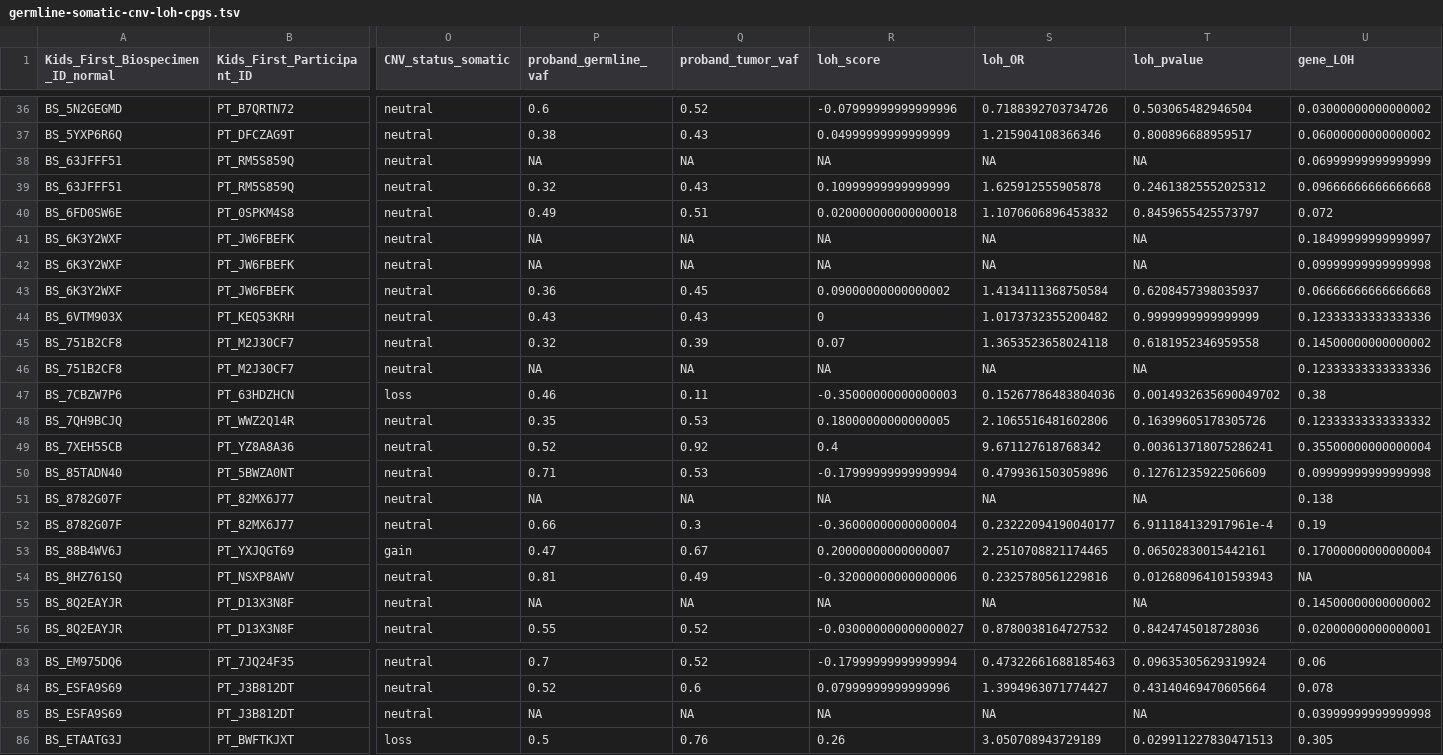
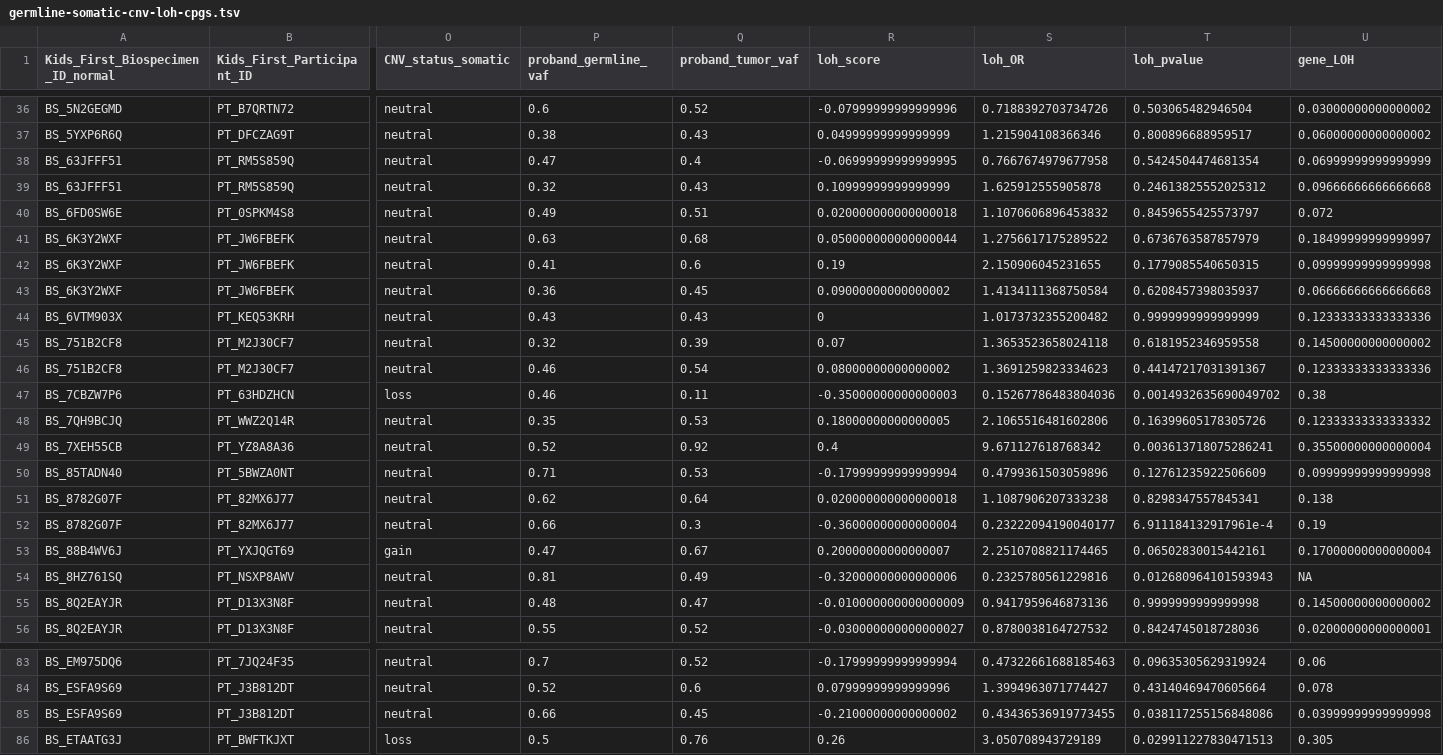
Before and after one commit to diskin-lab-chop/pbta-germline-somatic, a TSV file: analyses/two-hits/results/germline-somatic-cnv-loh-cpgs.tsv, drawn as a sheet; only a part is shown, gaps mark what is left out; the diff covers the shown part only; the diff names each change by its address in the sheet, - before the commit and + after, or states it on an @@ line.

```diff
--- a/analyses/two-hits/results/germline-somatic-cnv-loh-cpgs.tsv
+++ b/analyses/two-hits/results/germline-somatic-cnv-loh-cpgs.tsv
-P38 (proband_germline_vaf): NA
+P38 (proband_germline_vaf): 0.47
-Q38 (proband_tumor_vaf): NA
+Q38 (proband_tumor_vaf): 0.4
-R38 (loh_score): NA
+R38 (loh_score): -0.06999999999999995
-S38 (loh_OR): NA
+S38 (loh_OR): 0.7667674979677958
-T38 (loh_pvalue): NA
+T38 (loh_pvalue): 0.5424504474681354
-P41 (proband_germline_vaf): NA
+P41 (proband_germline_vaf): 0.63
-Q41 (proband_tumor_vaf): NA
+Q41 (proband_tumor_vaf): 0.68
-R41 (loh_score): NA
+R41 (loh_score): 0.050000000000000044
-S41 (loh_OR): NA
+S41 (loh_OR): 1.2756617175289522
-T41 (loh_pvalue): NA
+T41 (loh_pvalue): 0.6736763587857979
-P42 (proband_germline_vaf): NA
+P42 (proband_germline_vaf): 0.41
-Q42 (proband_tumor_vaf): NA
+Q42 (proband_tumor_vaf): 0.6
-R42 (loh_score): NA
+R42 (loh_score): 0.19
-S42 (loh_OR): NA
+S42 (loh_OR): 2.150906045231655
-T42 (loh_pvalue): NA
+T42 (loh_pvalue): 0.1779085540650315
-P46 (proband_germline_vaf): NA
+P46 (proband_germline_vaf): 0.46
-Q46 (proband_tumor_vaf): NA
+Q46 (proband_tumor_vaf): 0.54
-R46 (loh_score): NA
+R46 (loh_score): 0.08000000000000002
-S46 (loh_OR): NA
+S46 (loh_OR): 1.3691259823334623
-T46 (loh_pvalue): NA
+T46 (loh_pvalue): 0.44147217031391367
-P51 (proband_germline_vaf): NA
+P51 (proband_germline_vaf): 0.62
-Q51 (proband_tumor_vaf): NA
+Q51 (proband_tumor_vaf): 0.64
-R51 (loh_score): NA
+R51 (loh_score): 0.020000000000000018
-S51 (loh_OR): NA
+S51 (loh_OR): 1.1087906207333238
-T51 (loh_pvalue): NA
+T51 (loh_pvalue): 0.8298347557845341
-P55 (proband_germline_vaf): NA
+P55 (proband_germline_vaf): 0.48
-Q55 (proband_tumor_vaf): NA
+Q55 (proband_tumor_vaf): 0.47
-R55 (loh_score): NA
+R55 (loh_score): -0.010000000000000009
-S55 (loh_OR): NA
+S55 (loh_OR): 0.9417959646873136
-T55 (loh_pvalue): NA
+T55 (loh_pvalue): 0.9999999999999998
-P85 (proband_germline_vaf): NA
+P85 (proband_germline_vaf): 0.66
-Q85 (proband_tumor_vaf): NA
+Q85 (proband_tumor_vaf): 0.45
-R85 (loh_score): NA
+R85 (loh_score): -0.21000000000000002
-S85 (loh_OR): NA
+S85 (loh_OR): 0.43436536919773455
-T85 (loh_pvalue): NA
+T85 (loh_pvalue): 0.038117255156848086
```
Also changed, not shown: 65 edited cells elsewhere in this file, analyses/two-hits/results/pbta-loh-sig-calculated.tsv, 7 other files.
